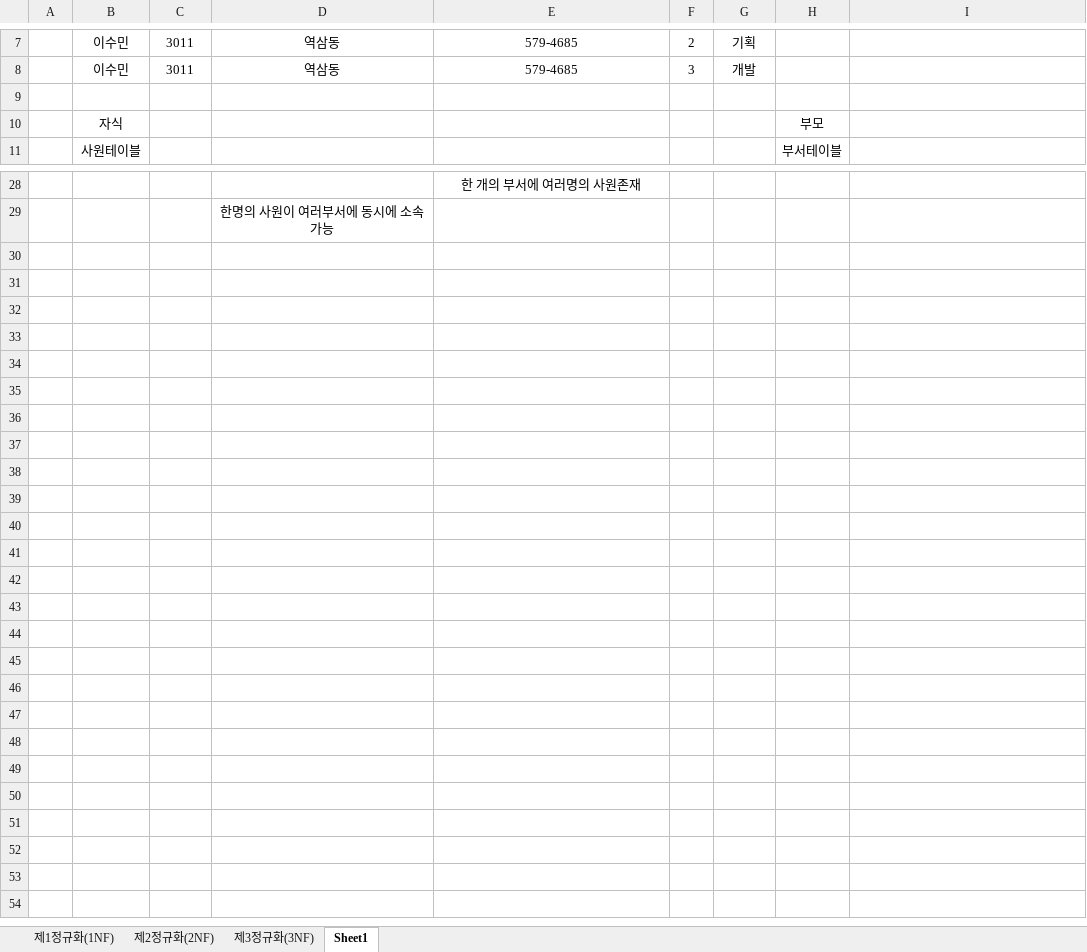
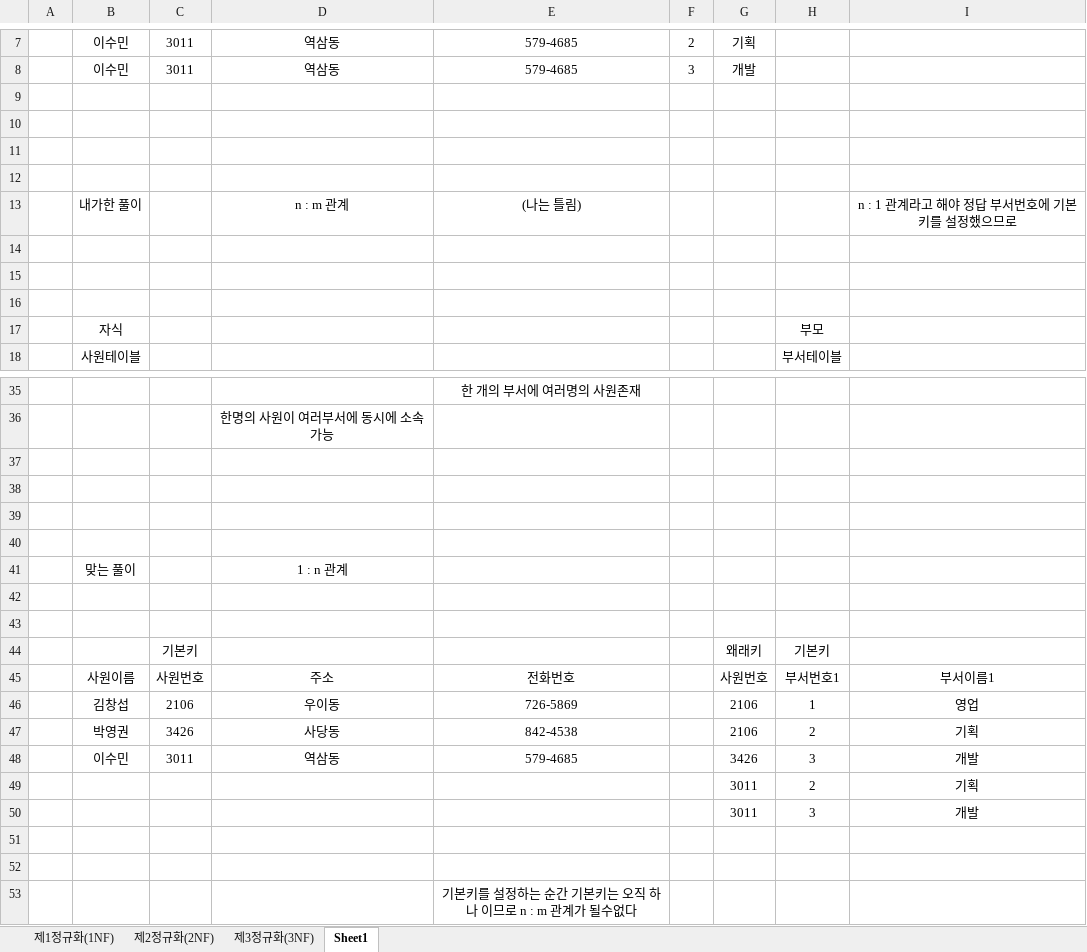
Before and after one commit to hyemijung/gitRepository, an Excel workbook: 강의정리/시험/5번 시험(데이터입출력구현)/제정규화 예제.xlsx, sheet Sheet1, drawn as a sheet; only a part is shown, gaps mark what is left out; values as stored, in another font and other column widths than the file's, no borders; the diff covers the shown part only; the diff names each change by its address in the sheet, - before the commit and + after, or states it on an @@ line.

```diff
--- a/강의정리/시험/5번 시험(데이터입출력구현)/제정규화 예제.xlsx (sheet Sheet1)
+++ b/강의정리/시험/5번 시험(데이터입출력구현)/제정규화 예제.xlsx (sheet Sheet1)
+row 9: (empty)
+row 10: (empty)
+row 11: (empty)
+row 12: (empty)
+row 13:  | 내가한 풀이 |  | n : m 관계 | (나는 틀림) |  |  |  | n : 1 관계라고 해야 정답 부서번호에 기본키를 설정했으므로
+row 14: (empty)
+row 15: (empty)
+row 37: (empty)
+row 38: (empty)
+row 39: (empty)
+row 40: (empty)
+row 41:  | 맞는 풀이 |  | 1 : n 관계
+row 42: (empty)
+row 43: (empty)
+row 44:  |  | 기본키 |  |  |  | 왜래키 | 기본키
+row 45:  | 사원이름 | 사원번호 | 주소 | 전화번호 |  | 사원번호 | 부서번호1 | 부서이름1
+row 46:  | 김창섭 | 2106 | 우이동 | 726-5869 |  | 2106 | 1 | 영업
+row 47:  | 박영권 | 3426 | 사당동 | 842-4538 |  | 2106 | 2 | 기획
+row 48:  | 이수민 | 3011 | 역삼동 | 579-4685 |  | 3426 | 3 | 개발
+row 49:  |  |  |  |  |  | 3011 | 2 | 기획
+row 50:  |  |  |  |  |  | 3011 | 3 | 개발
+row 51: (empty)
+row 52: (empty)
+row 53:  |  |  |  | 기본키를 설정하는 순간 기본키는 오직 하나 이므로 n : m 관계가 될수없다
```
Also changed, not shown: 1 edited cell elsewhere in this sheet, sheet 제1정규화(1NF), 18 other files.
